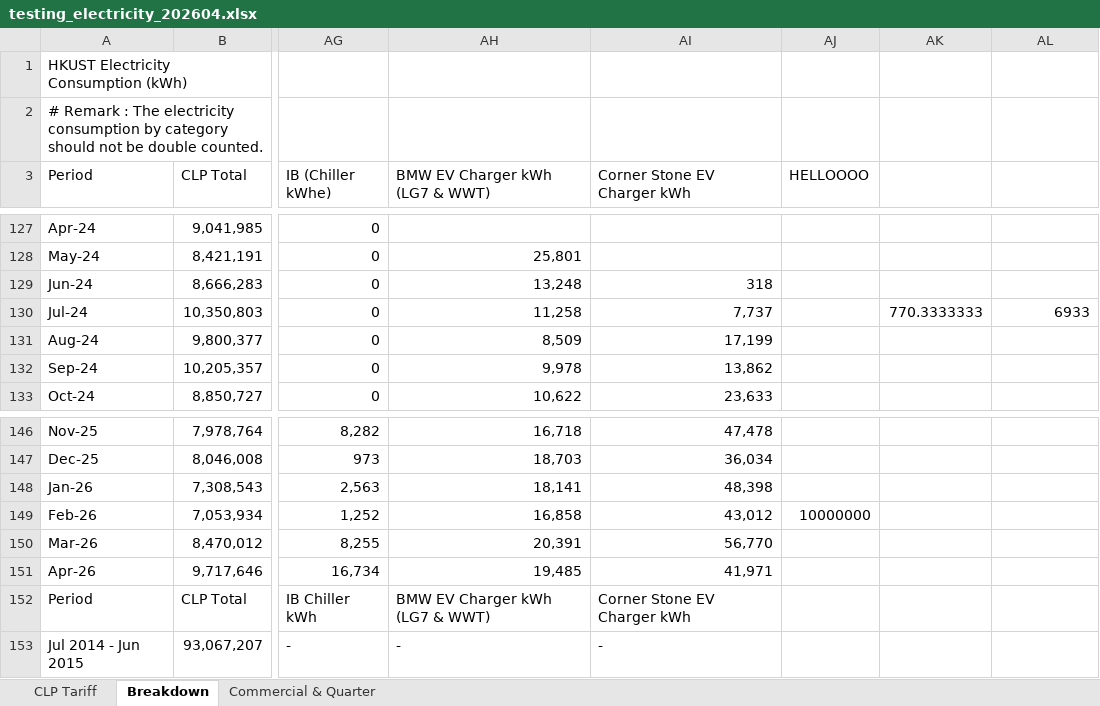
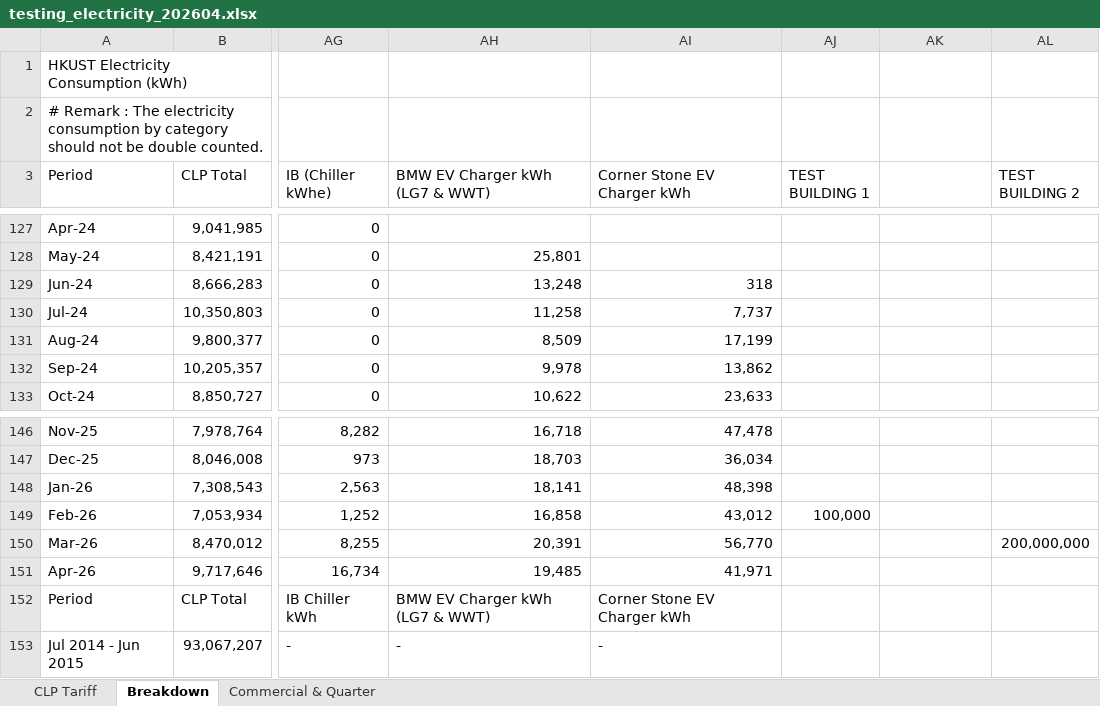
Before and after one commit to ctiffqny/sustainability-data-automation, an Excel workbook: ref/testing_electricity_202604.xlsx, sheet Breakdown, drawn as a sheet; only a part is shown, gaps mark what is left out; values as stored, in another font and other column widths than the file's, no cell formats; the diff names each change by its address in the sheet, - before the commit and + after, or states it on an @@ line.

Commit message:
automate new period and building layout updates
- add missing periods automatically with preserved date formatting
- auto-detect and insert new building columns
- copy building and separator formatting from source workbook
- preserve worksheet layout when new buildings are added

```diff
--- a/ref/testing_electricity_202604.xlsx (sheet Breakdown)
+++ b/ref/testing_electricity_202604.xlsx (sheet Breakdown)
-AJ3: HELLOOOO
+AJ3: TEST BUILDING 1
-AL3: (empty)
+AL3: TEST BUILDING 2
-AK130: 770.3333333
+AK130: (empty)
-AL130 (TEST BUILDING 2): 6933
+AL130 (TEST BUILDING 2): (empty)
-AJ149 (TEST BUILDING 1): 10000000
+AJ149 (TEST BUILDING 1): 100,000
-AL150 (TEST BUILDING 2): (empty)
+AL150 (TEST BUILDING 2): 200,000,000
```
Also changed, not shown: cell formats, 7 other files.
